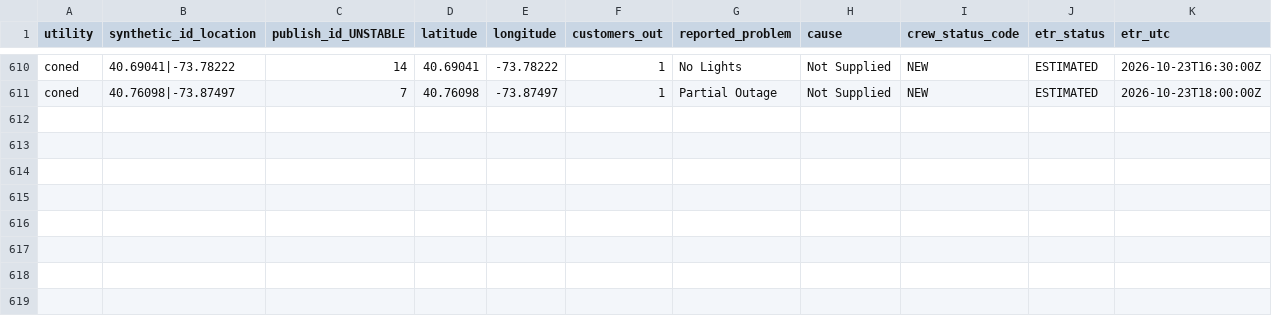
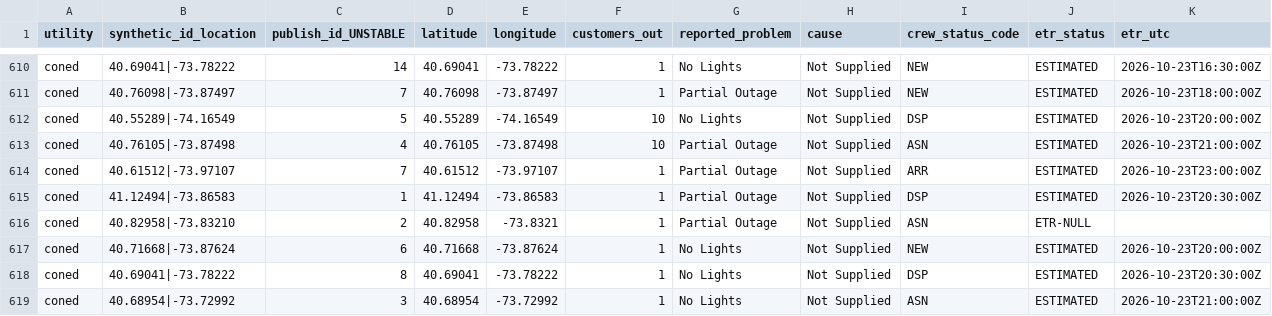
Before and after one commit to danish0305/sce-outage-tracker, a CSV file: coned/coned_outages_history.csv, drawn as a sheet; only a part is shown, gaps mark what is left out; rows hold the shown columns only; the diff names each change by its address in the sheet, - before the commit and + after, or states it on an @@ line.

```diff
--- a/coned/coned_outages_history.csv
+++ b/coned/coned_outages_history.csv
+row 612: coned | 40.55289|-74.16549 | 5 | 40.55289 | -74.16549 | 10 | No Lights | Not Supplied | DSP | ESTIMATED | 2026-10-23T20:00:00Z
+row 613: coned | 40.76105|-73.87498 | 4 | 40.76105 | -73.87498 | 10 | Partial Outage | Not Supplied | ASN | ESTIMATED | 2026-10-23T21:00:00Z
+row 614: coned | 40.61512|-73.97107 | 7 | 40.61512 | -73.97107 | 1 | Partial Outage | Not Supplied | ARR | ESTIMATED | 2026-10-23T23:00:00Z
+row 615: coned | 41.12494|-73.86583 | 1 | 41.12494 | -73.86583 | 1 | Partial Outage | Not Supplied | DSP | ESTIMATED | 2026-10-23T20:30:00Z
+row 616: coned | 40.82958|-73.83210 | 2 | 40.82958 | -73.8321 | 1 | Partial Outage | Not Supplied | ASN | ETR-NULL
+row 617: coned | 40.71668|-73.87624 | 6 | 40.71668 | -73.87624 | 1 | No Lights | Not Supplied | NEW | ESTIMATED | 2026-10-23T20:00:00Z
+row 618: coned | 40.69041|-73.78222 | 8 | 40.69041 | -73.78222 | 1 | No Lights | Not Supplied | DSP | ESTIMATED | 2026-10-23T20:30:00Z
+row 619: coned | 40.68954|-73.72992 | 3 | 40.68954 | -73.72992 | 1 | No Lights | Not Supplied | ASN | ESTIMATED | 2026-10-23T21:00:00Z
```
Also changed, not shown: coned/coned_heartbeat_history.csv, coned/coned_outages_latest.csv, 1 other file.
